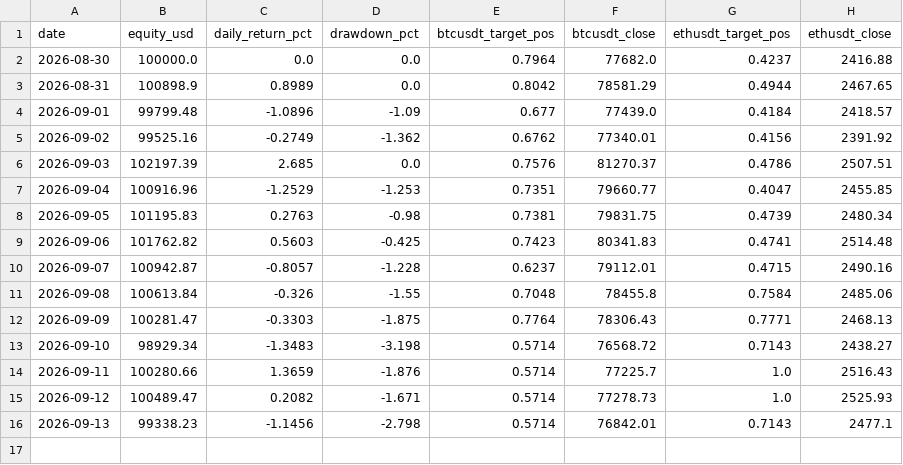
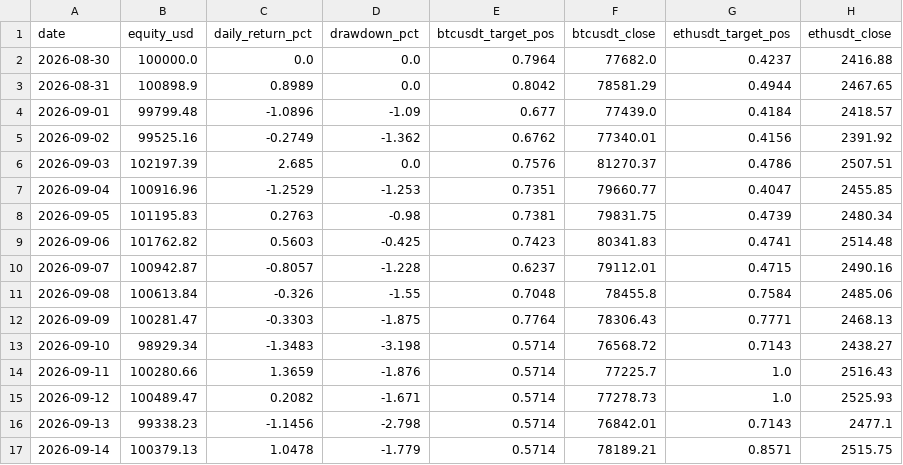
Before and after one commit to DonaldDuck842/BTC-ETH_Trend_Strategie, a CSV file: results/equity.csv, drawn as a sheet; the diff names each change by its address in the sheet, - before the commit and + after, or states it on an @@ line.

```diff
--- a/results/equity.csv
+++ b/results/equity.csv
+row 17: 2026-09-14 | 100379.13 | 1.0478 | -1.779 | 0.5714 | 78189.21 | 0.8571 | 2515.75
```
Also changed, not shown: results/paper_log.csv, 1 other file.
